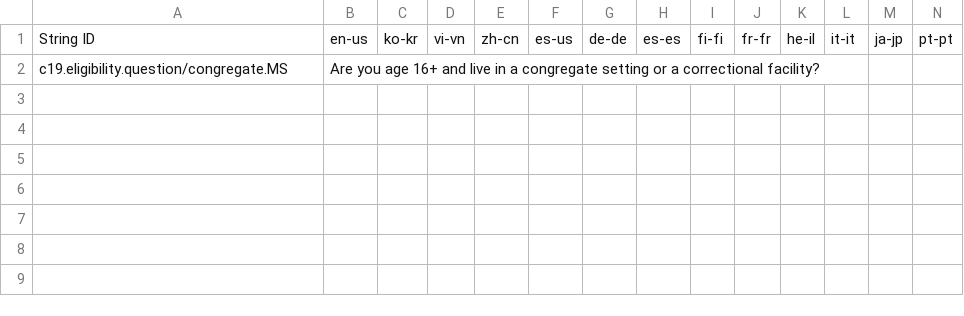
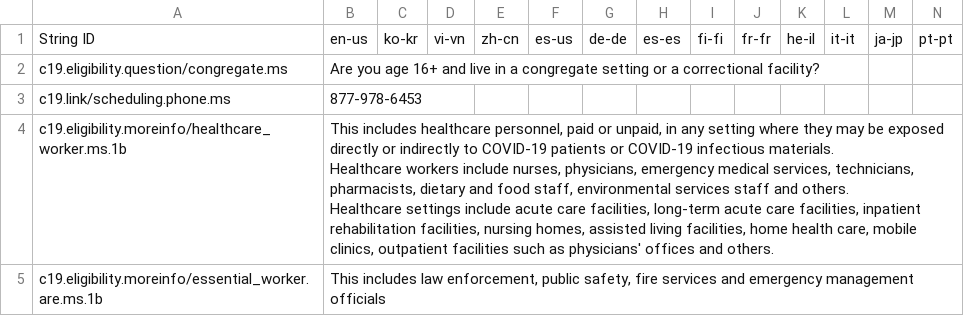
Before and after one commit to microsoft/covid-vaccine-bot, a CSV file: packages/plans/data/policies/mississippi/mississippi.csv, drawn as a sheet; only a part is shown; rows hold the shown columns only; ↵ is a line break in a cell; the diff covers the shown part only; the diff names each change by its address in the sheet, - before the commit and + after, or states it on an @@ line.

Commit message:
auto file update

```diff
--- a/packages/plans/data/policies/mississippi/mississippi.csv
+++ b/packages/plans/data/policies/mississippi/mississippi.csv
-A2: c19.eligibility.question/congregate.MS
+A2: c19.eligibility.question/congregate.ms
+row 3: c19.link/scheduling.phone.ms | 877-978-6453
+row 4: c19.eligibility.moreinfo/healthcare_worker.ms.1b | This includes healthcare personnel, paid or unpaid, in any setting where they may be exposed directly or indirectly to COVID-19 patients or COVID-19 infectious materials. ↵ Healthcare workers include nurses, physicians, emergency medical services, technicians, pharmacists, dietary and food staff, environmental services staff and others. ↵ Healthcare settings include acute care facilities, long-term acute care facilities, inpatient rehabilitation facilities, nursing homes, assisted living facilities, home health care, mobile clinics, outpatient facilities such as physicians' offices and others.
+row 5: c19.eligibility.moreinfo/essential_worker.are.ms.1b | This includes law enforcement, public safety, fire services and emergency management officials
```
Also changed, not shown: 3 added rows elsewhere in this file.
